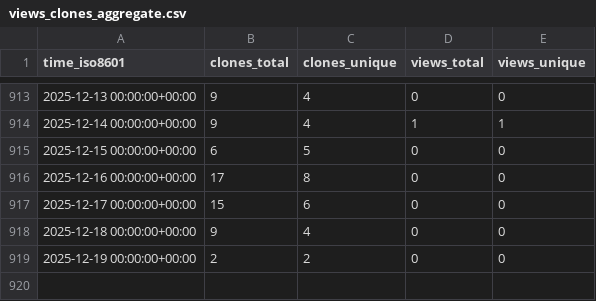
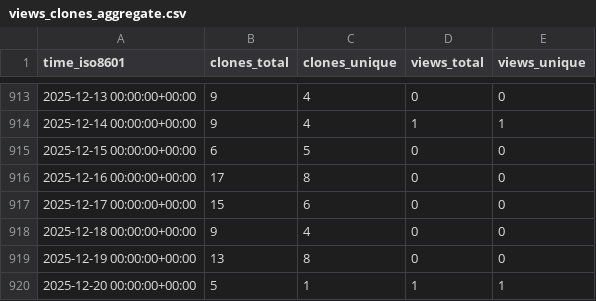
Before and after one commit to abhinav12k/Typster, a CSV file: abhinav12k/Typster/ghrs-data/views_clones_aggregate.csv, drawn as a sheet; only a part is shown, gaps mark what is left out.

```diff
--- a/abhinav12k/Typster/ghrs-data/views_clones_aggregate.csv
+++ b/abhinav12k/Typster/ghrs-data/views_clones_aggregate.csv
@@ -918,2 +918,3 @@ time_iso8601,clones_total,clones_unique,views_total,views_unique
 2025-12-18 00:00:00+00:00,9,4,0,0
-2025-12-19 00:00:00+00:00,2,2,0,0
+2025-12-19 00:00:00+00:00,13,8,0,0
+2025-12-20 00:00:00+00:00,5,1,1,1
```
Also changed, not shown: 1 other file.
